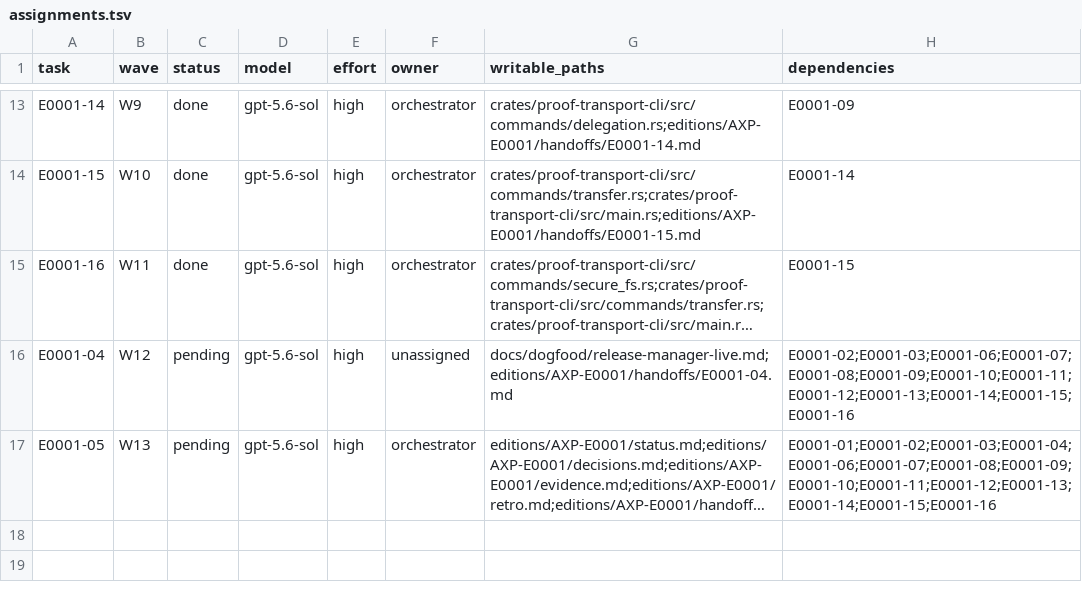
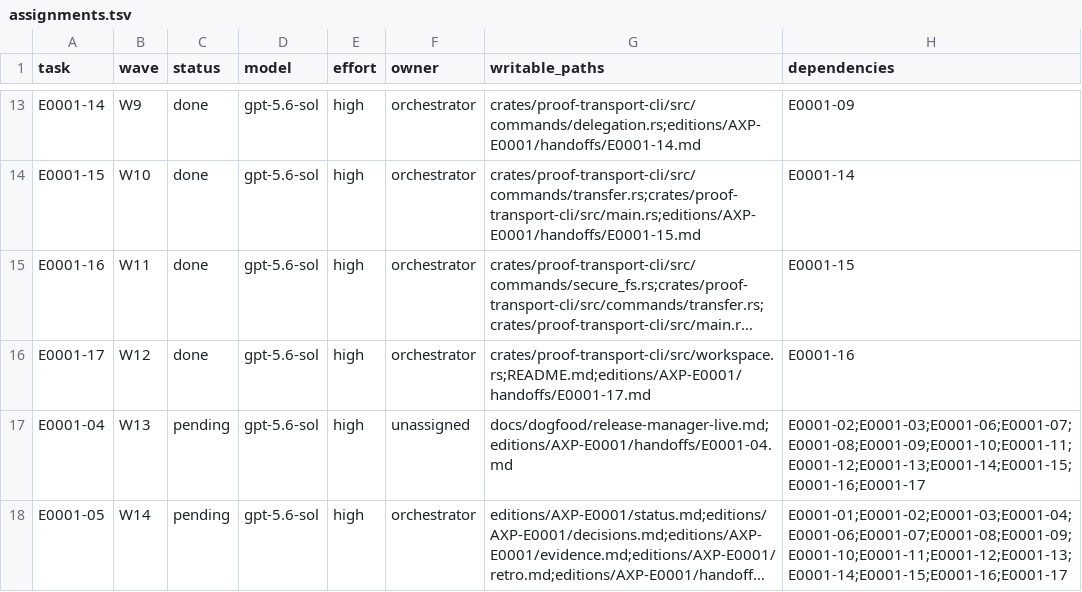
Before and after one commit to smithdak/proof-platform, a TSV file: editions/AXP-E0001/assignments.tsv, drawn as a sheet; only a part is shown, gaps mark what is left out; long unchanged cells end in …; addresses are those after the commit; the diff names each change by its address in the sheet, - before the commit and + after, or states it on an @@ line.

Commit message:
fix(cli): bind workspace signing identity

```diff
--- a/editions/AXP-E0001/assignments.tsv
+++ b/editions/AXP-E0001/assignments.tsv
+row 16: E0001-17 | W12 | done | gpt-5.6-sol | high | orchestrator | crates/proof-transport-cli/src/workspace.rs;README.md;editions/AXP-E0001/handoffs/E0001-17.md | E0001-16
-B17 (wave): W12
+B17 (wave): W13
-H17 (dependencies): E0001-02;E0001-03;E0001-06;E0001-07;E0001-08;E0001-09;E0001-10;E0001-11;E0001-12;E0001-13;E0001-14;E0001-15;E0001-16
+H17 (dependencies): E0001-02;E0001-03;E0001-06;E0001-07;E0001-08;E0001-09;E0001-10;E0001-11;E0001-12;E0001-13;E0001-14;E0001-15;E0001-16;E0001-17
-B18 (wave): W13
+B18 (wave): W14
-H18 (dependencies): E0001-01;E0001-02;E0001-03;E0001-04;E0001-06;E0001-07;E0001-08;E0001-09;E0001-10;E0001-11;E0001-12;E0001-13;E0001-14;E0001-15;E0001-16
+H18 (dependencies): E0001-01;E0001-02;E0001-03;E0001-04;E0001-06;E0001-07;E0001-08;E0001-09;E0001-10;E0001-11;E0001-12;E0001-13;E0001-14;E0001-15;E0001-16;E0001-17
```
Also changed, not shown: 8 other files.
